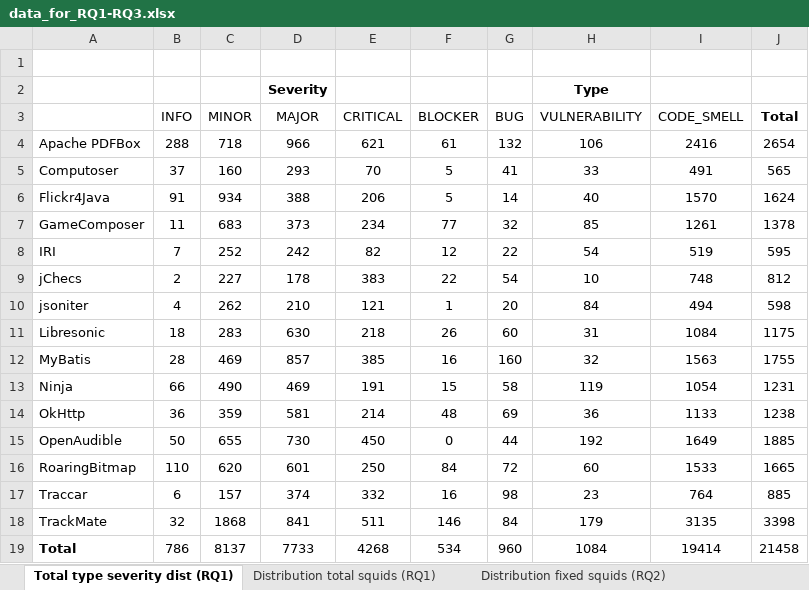
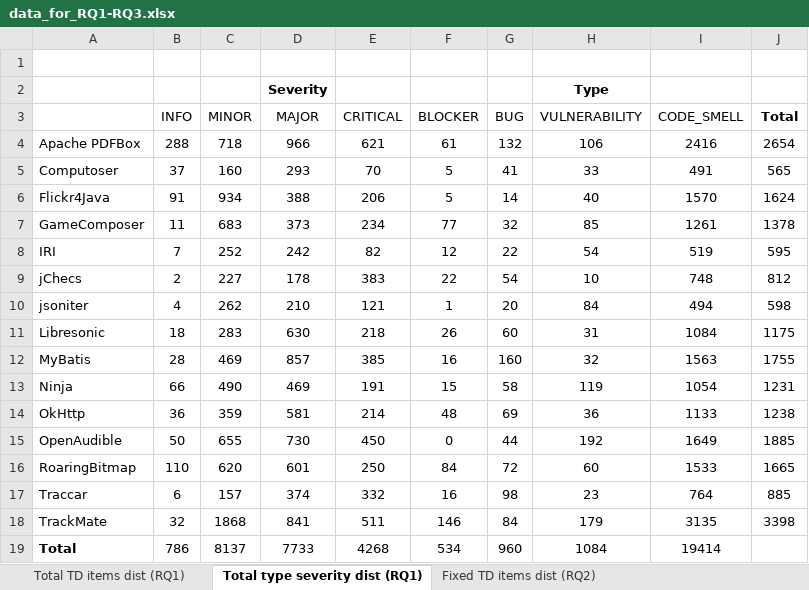
Before and after one commit to clowee/-TechnicalDebtRemediationTime, an Excel workbook: data_for_RQ1-RQ3.xlsx, sheet Total type severity dist (RQ1), drawn as a sheet; values as stored, in another font and other column widths than the file's, no borders; the diff names each change by its address in the sheet, - before the commit and + after, or states it on an @@ line.

```diff
--- a/data_for_RQ1-RQ3.xlsx (sheet Total type severity dist (RQ1))
+++ b/data_for_RQ1-RQ3.xlsx (sheet Total type severity dist (RQ1))
-sheet tab: Distribution total squids (RQ1)
+sheet tab: Total TD items dist (RQ1)
-sheet tab: Distribution fixed squids (RQ2)
+sheet tab: Fixed TD items dist (RQ2)
@@ sheet tab order changed: Total TD items dist (RQ1) | Total type severity dist (RQ1) | Fixed TD items dist (RQ2) @@
-J19 (Total): 21458
+J19 (Total): (empty)
```
Also changed, not shown: sheet Squid descriptions, sheet Remediation (RQ2 and RQ3), sheet Total TD items dist (RQ1), other sheet tabs.
